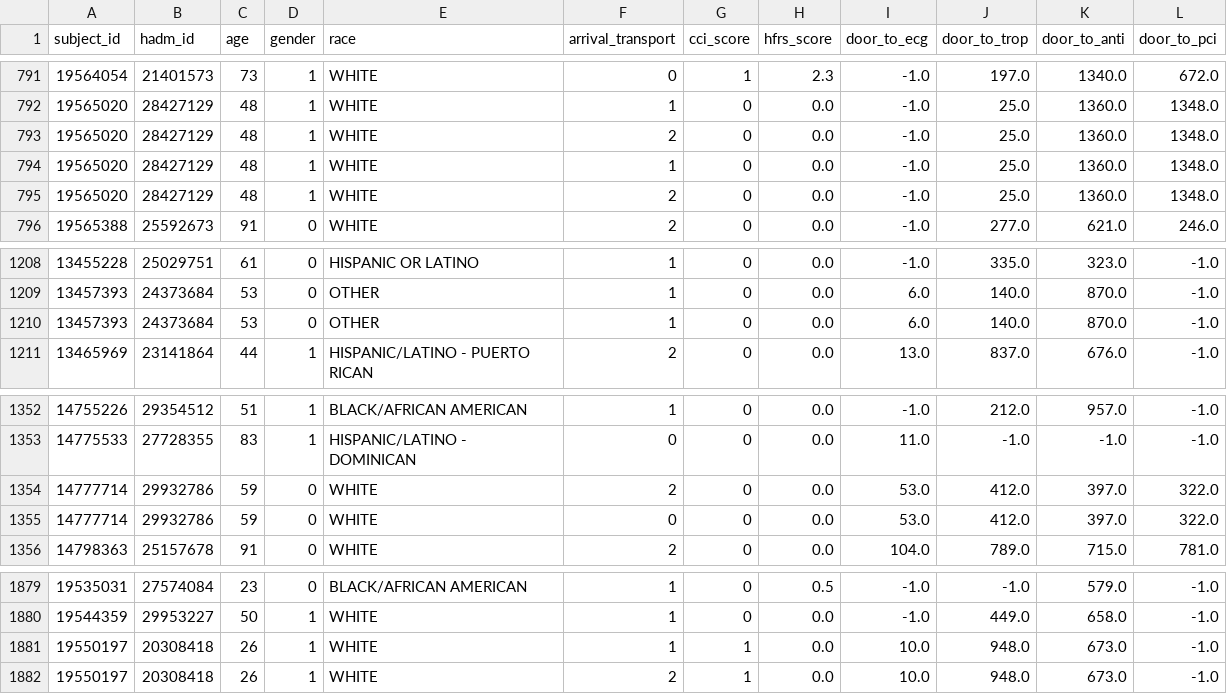
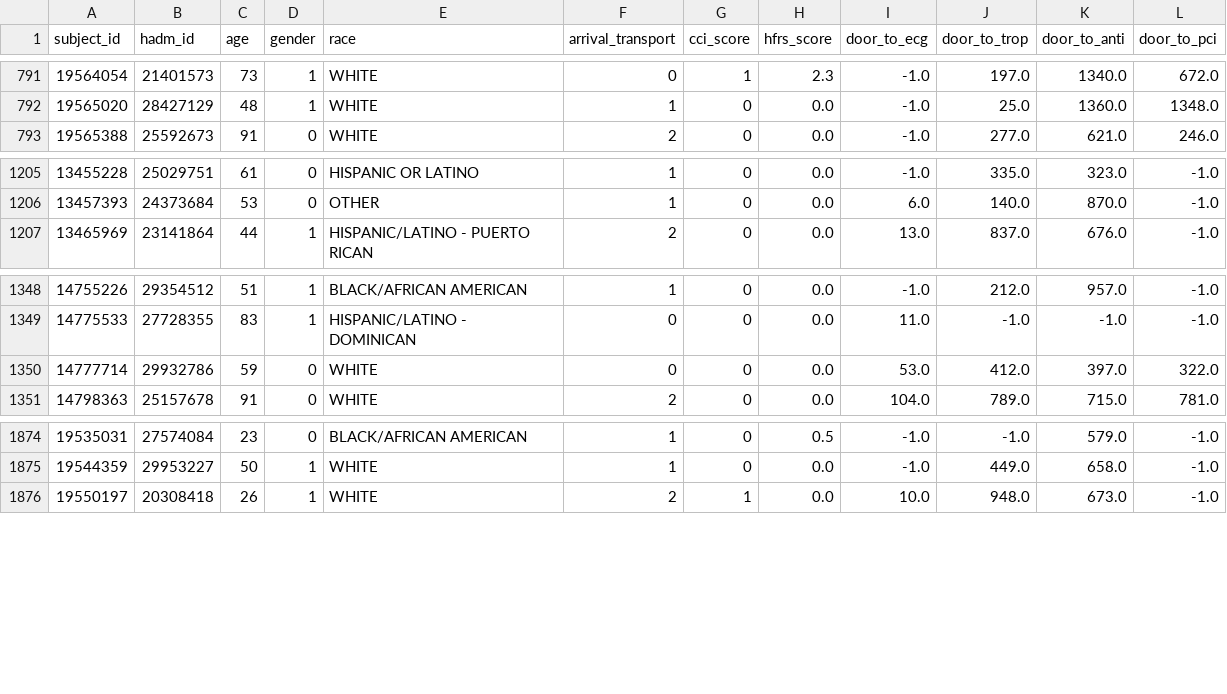
Before and after one commit to sosomeet/DA_STEMI, a CSV file: cohort/cohort_ver180_static_vars.csv, drawn as a sheet; only a part is shown, gaps mark what is left out; the diff names each change by its address in the sheet, - before the commit and + after, or states it on an @@ line.

```diff
--- a/cohort/cohort_ver180_static_vars.csv
+++ b/cohort/cohort_ver180_static_vars.csv
-row 793: 19565020 | 28427129 | 48 | 1 | WHITE | 2 | 0 | 0.0 | -1.0 | 25.0 | 1360.0 | 1348.0
-row 794: 19565020 | 28427129 | 48 | 1 | WHITE | 1 | 0 | 0.0 | -1.0 | 25.0 | 1360.0 | 1348.0
-row 795: 19565020 | 28427129 | 48 | 1 | WHITE | 2 | 0 | 0.0 | -1.0 | 25.0 | 1360.0 | 1348.0
-row 1210: 13457393 | 24373684 | 53 | 0 | OTHER | 1 | 0 | 0.0 | 6.0 | 140.0 | 870.0 | -1.0
-row 1354: 14777714 | 29932786 | 59 | 0 | WHITE | 2 | 0 | 0.0 | 53.0 | 412.0 | 397.0 | 322.0
-row 1881: 19550197 | 20308418 | 26 | 1 | WHITE | 1 | 1 | 0.0 | 10.0 | 948.0 | 673.0 | -1.0
```
Also changed, not shown: cohort/cohort_ver181_outlier_processing.csv, 1 other file.
